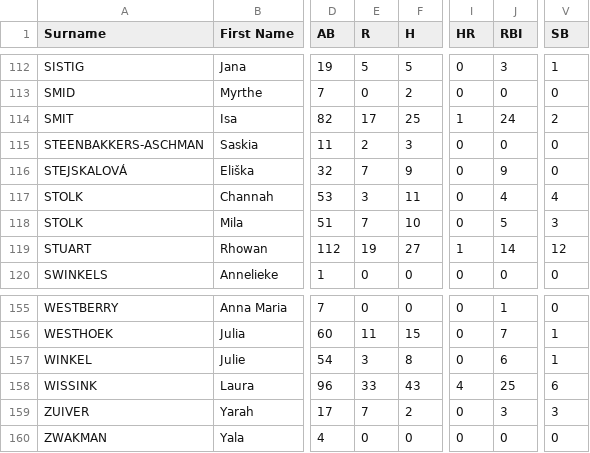
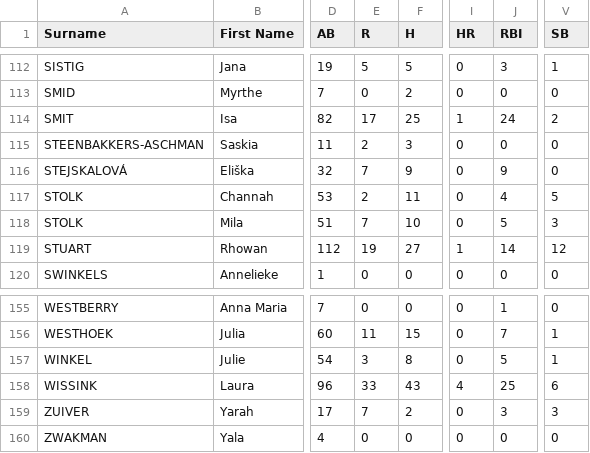
Before and after one commit to tonper19/ballgame, a CSV file: data/csv/stats_batting_raw_shk_2024.csv, drawn as a sheet; only a part is shown, gaps mark what is left out; the diff names each change by its address in the sheet, - before the commit and + after, or states it on an @@ line.

```diff
--- a/data/csv/stats_batting_raw_shk_2024.csv
+++ b/data/csv/stats_batting_raw_shk_2024.csv
-E117 (R): 3
+E117 (R): 2
-V117 (SB): 4
+V117 (SB): 5
-J157 (RBI): 6
+J157 (RBI): 5
```
Also changed, not shown: data/csv/stats_batting_raw_hk_2024.csv, data/csv/stats_batting_raw_seriea_2024.csv, 10 other files.
